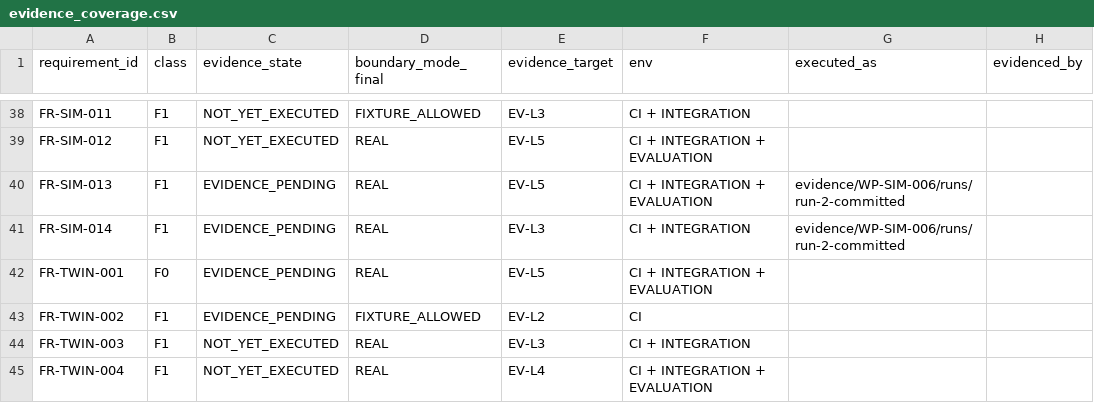
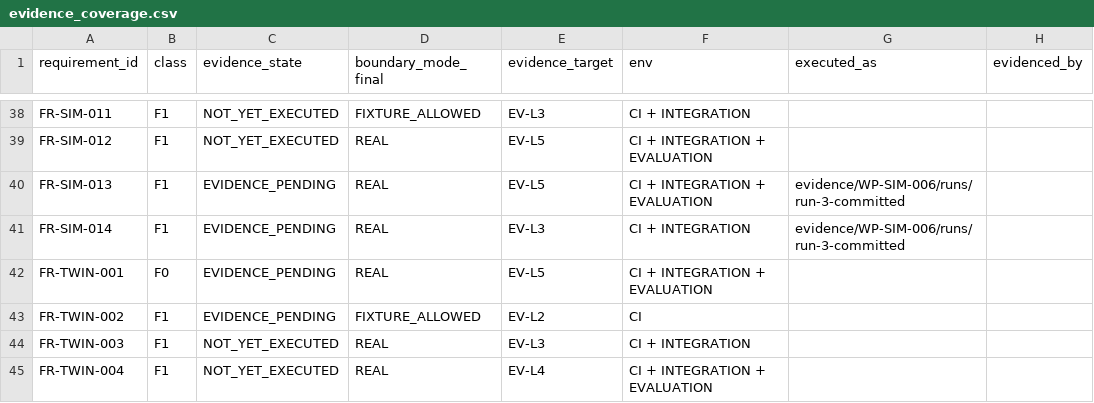
Before and after one commit to Asperant/critical-aerospace-manufacturing, a CSV file: traceability/generated/evidence_coverage.csv, drawn as a sheet; only a part is shown, gaps mark what is left out.

Commit message:
[WP-SIM-006] Record the final committed-source run
Adds evidence/WP-SIM-006/runs/run-3-committed (all eight commands exit 0 on a clean
tree at 9cd79ce: 136 interface tests, 494 simulator tests, Pyright 0 errors, contract
and registry checks, toolchain identity complete). run-2 is kept as history because
the compliance audit changed the test bytes afterwards. README, the FR-SIM-013 and
FR-SIM-014 EXECUTED_AS references and the regenerated trace views now cite run-3.

```diff
--- a/traceability/generated/evidence_coverage.csv
+++ b/traceability/generated/evidence_coverage.csv
@@ -39,4 +39,4 @@ FR-SIM-011,F1,NOT_YET_EXECUTED,FIXTURE_ALLOWED,EV-L3,CI + INTEGRATION,,
 FR-SIM-012,F1,NOT_YET_EXECUTED,REAL,EV-L5,CI + INTEGRATION + EVALUATION,,
-FR-SIM-013,F1,EVIDENCE_PENDING,REAL,EV-L5,CI + INTEGRATION + EVALUATION,evidence/WP-SIM-006/runs/run-2-committed,
-FR-SIM-014,F1,EVIDENCE_PENDING,REAL,EV-L3,CI + INTEGRATION,evidence/WP-SIM-006/runs/run-2-committed,
+FR-SIM-013,F1,EVIDENCE_PENDING,REAL,EV-L5,CI + INTEGRATION + EVALUATION,evidence/WP-SIM-006/runs/run-3-committed,
+FR-SIM-014,F1,EVIDENCE_PENDING,REAL,EV-L3,CI + INTEGRATION,evidence/WP-SIM-006/runs/run-3-committed,
 FR-TWIN-001,F0,EVIDENCE_PENDING,REAL,EV-L5,CI + INTEGRATION + EVALUATION,,
```
Also changed, not shown: traceability/generated/requirements.csv, 21 other files.
